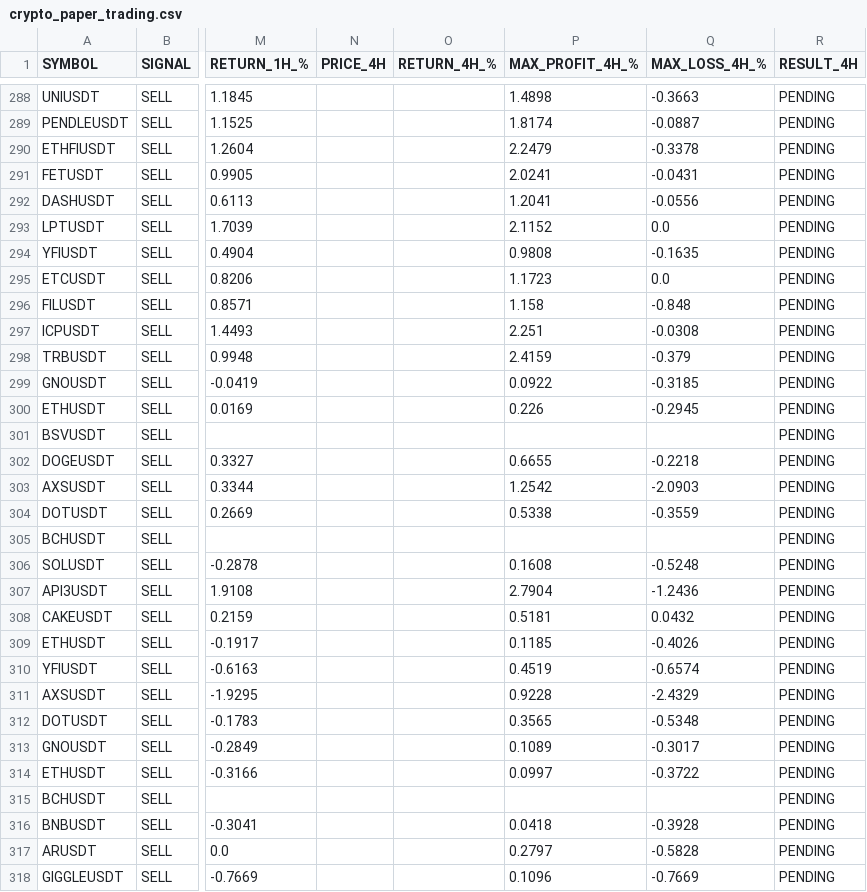
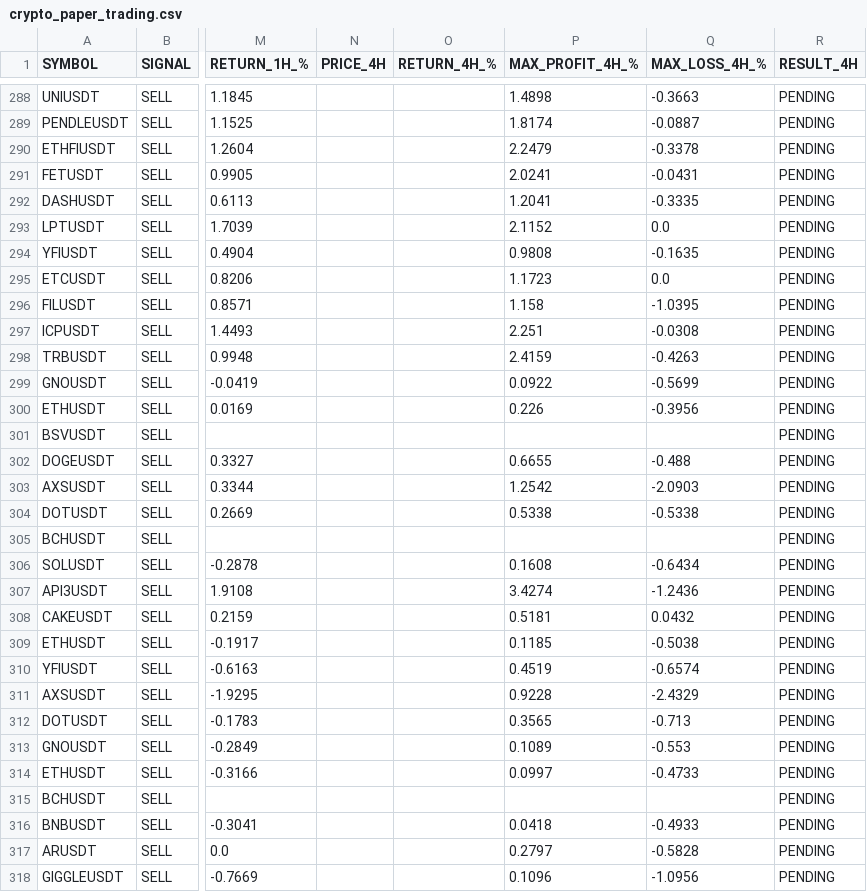
Before and after one commit to jharajesh1210/crypto-early-scanner, a CSV file: crypto_paper_trading.csv, drawn as a sheet; only a part is shown, gaps mark what is left out; the diff covers the shown part only; the diff names each change by its address in the sheet, - before the commit and + after, or states it on an @@ line.

```diff
--- a/crypto_paper_trading.csv
+++ b/crypto_paper_trading.csv
-Q292 (MAX_LOSS_4H_%): -0.0556
+Q292 (MAX_LOSS_4H_%): -0.3335
-Q296 (MAX_LOSS_4H_%): -0.848
+Q296 (MAX_LOSS_4H_%): -1.0395
-Q298 (MAX_LOSS_4H_%): -0.379
+Q298 (MAX_LOSS_4H_%): -0.4263
-Q299 (MAX_LOSS_4H_%): -0.3185
+Q299 (MAX_LOSS_4H_%): -0.5699
-Q300 (MAX_LOSS_4H_%): -0.2945
+Q300 (MAX_LOSS_4H_%): -0.3956
-Q302 (MAX_LOSS_4H_%): -0.2218
+Q302 (MAX_LOSS_4H_%): -0.488
-Q304 (MAX_LOSS_4H_%): -0.3559
+Q304 (MAX_LOSS_4H_%): -0.5338
-Q306 (MAX_LOSS_4H_%): -0.5248
+Q306 (MAX_LOSS_4H_%): -0.6434
-P307 (MAX_PROFIT_4H_%): 2.7904
+P307 (MAX_PROFIT_4H_%): 3.4274
-Q309 (MAX_LOSS_4H_%): -0.4026
+Q309 (MAX_LOSS_4H_%): -0.5038
-Q312 (MAX_LOSS_4H_%): -0.5348
+Q312 (MAX_LOSS_4H_%): -0.713
-Q313 (MAX_LOSS_4H_%): -0.3017
+Q313 (MAX_LOSS_4H_%): -0.553
-Q314 (MAX_LOSS_4H_%): -0.3722
+Q314 (MAX_LOSS_4H_%): -0.4733
-Q316 (MAX_LOSS_4H_%): -0.3928
+Q316 (MAX_LOSS_4H_%): -0.4933
-Q318 (MAX_LOSS_4H_%): -0.7669
+Q318 (MAX_LOSS_4H_%): -1.0956
```
Also changed, not shown: 2 added rows and 61 edited cells elsewhere in this file.
